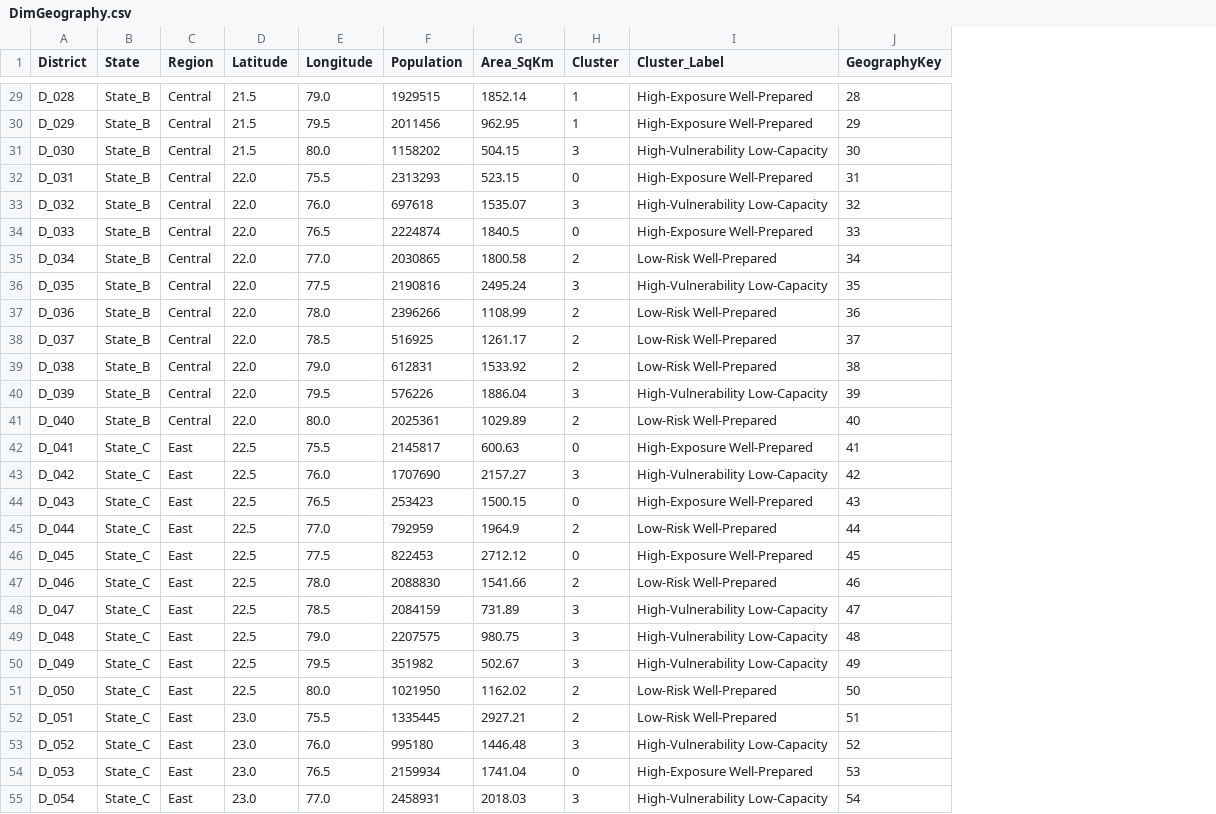
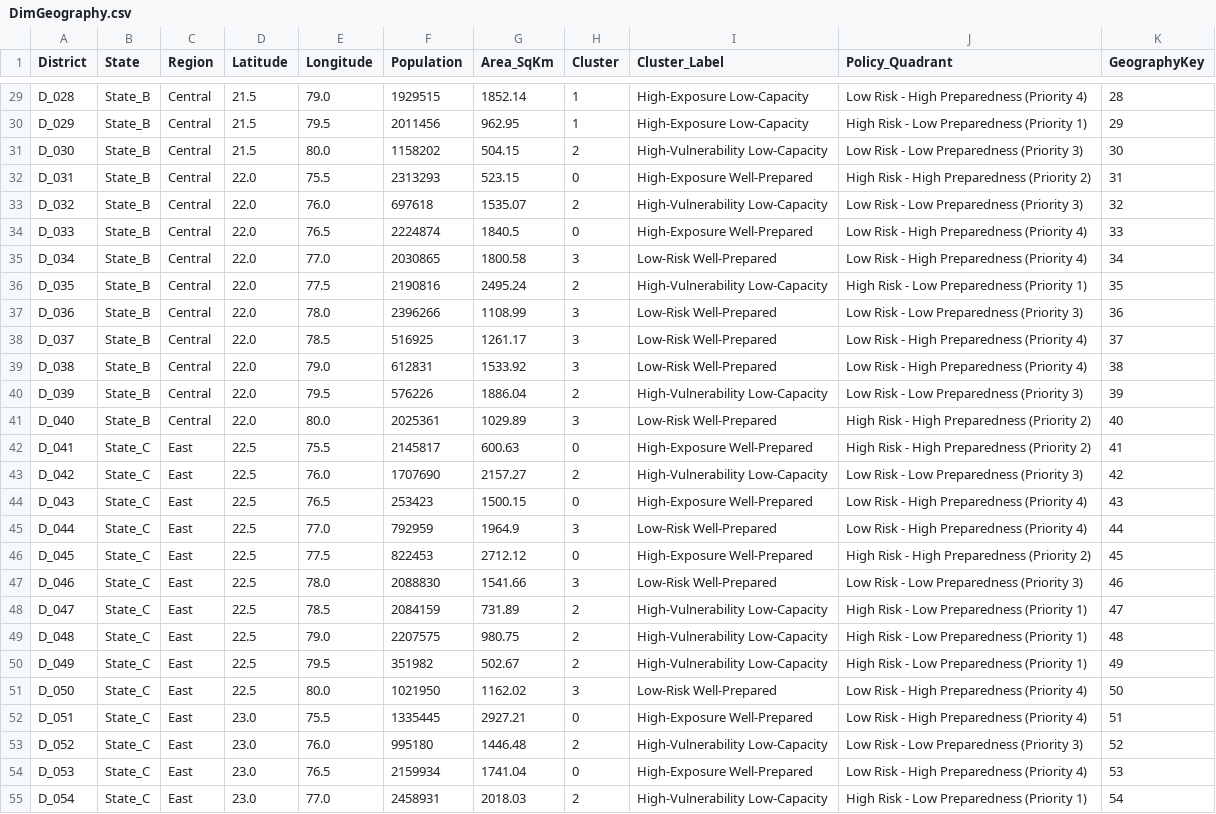
Before and after one commit to the-irritater/disaster-risk-prediction, a CSV file: data/DimGeography.csv, drawn as a sheet; only a part is shown, gaps mark what is left out; the diff covers the shown part only; the diff names each change by its address in the sheet, - before the commit and + after, or states it on an @@ line.

Commit message:
Refactor and correct Disaster Risk Prediction Analytics Framework and execute full pipeline

```diff
--- a/data/DimGeography.csv
+++ b/data/DimGeography.csv
+column J (Policy_Quadrant), rows 29-55: Low Risk - High Preparedness (Priority 4) | High Risk - Low Preparedness (Priority 1) | Low Risk - Low Preparedness (Priority 3) | High Risk - High Preparedness (Priority 2) | Low Risk - Low Preparedness (Priority 3) | Low Risk - High Preparedness (Priority 4) | Low Risk - High Preparedness (Priority 4) | High Risk - Low Preparedness (Priority 1) | Low Risk - Low Preparedness (Priority 3) | Low Risk - High Preparedness (Priority 4) | Low Risk - High Preparedness (Priority 4) | Low Risk - Low Preparedness (Priority 3) | High Risk - High Preparedness (Priority 2) | High Risk - High Preparedness (Priority 2) | Low Risk - Low Preparedness (Priority 3) | Low Risk - High Preparedness (Priority 4) | Low Risk - High Preparedness (Priority 4) | High Risk - High Preparedness (Priority 2) | Low Risk - Low Preparedness (Priority 3) | High Risk - Low Preparedness (Priority 1) | High Risk - Low Preparedness (Priority 1) | High Risk - Low Preparedness (Priority 1) | Low Risk - High Preparedness (Priority 4) | Low Risk - High Preparedness (Priority 4) | Low Risk - Low Preparedness (Priority 3) | Low Risk - High Preparedness (Priority 4) | High Risk - Low Preparedness (Priority 1)
-I29:I30 (Cluster_Label): High-Exposure Well-Prepared
+I29:I30 (Cluster_Label): High-Exposure Low-Capacity
-H31 (Cluster): 3
+H31 (Cluster): 2
-H33 (Cluster): 3
+H33 (Cluster): 2
-H35 (Cluster): 2
+H35 (Cluster): 3
-H36 (Cluster): 3
+H36 (Cluster): 2
-H37:H39 (Cluster): 2
+H37:H39 (Cluster): 3
-H40 (Cluster): 3
+H40 (Cluster): 2
-H41 (Cluster): 2
+H41 (Cluster): 3
-H43 (Cluster): 3
+H43 (Cluster): 2
-H45 (Cluster): 2
+H45 (Cluster): 3
-H47 (Cluster): 2
+H47 (Cluster): 3
-H48:H50 (Cluster): 3
+H48:H50 (Cluster): 2
-H51 (Cluster): 2
+H51 (Cluster): 3
-H52 (Cluster): 2
+H52 (Cluster): 0
-I52 (Cluster_Label): Low-Risk Well-Prepared
+I52 (Cluster_Label): High-Exposure Well-Prepared
-H53 (Cluster): 3
+H53 (Cluster): 2
-H55 (Cluster): 3
+H55 (Cluster): 2
```
Also changed, not shown: 69 edited cells elsewhere in this file, data/data_dictionary.csv, 32 other files.
